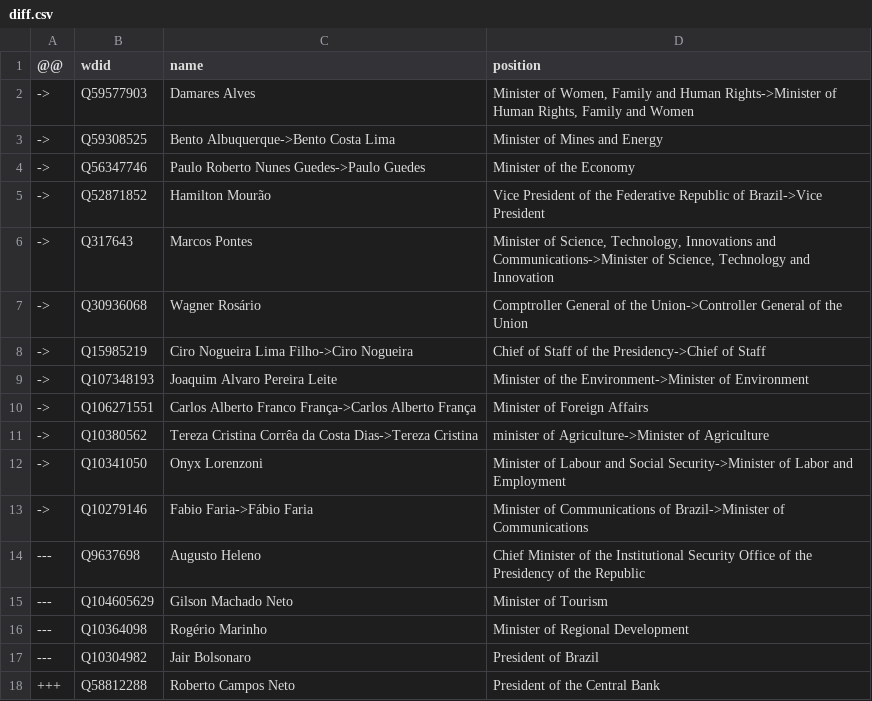
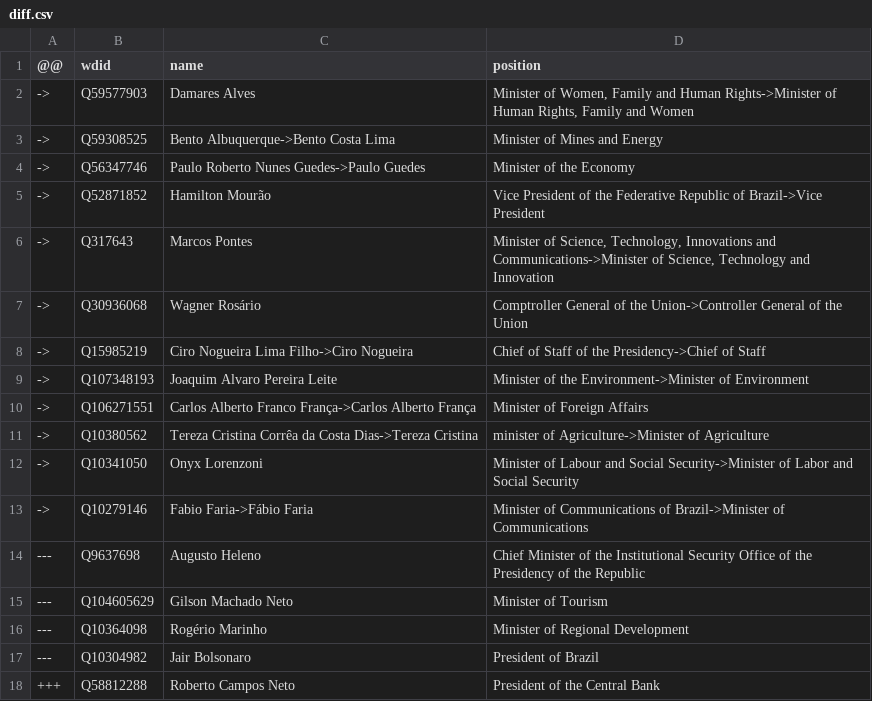
Before and after one commit to every-politician-scrapers/brazil-ministers, a CSV file: data/diff.csv, drawn as a sheet.

Commit message:
Diff Wikipedia to Wikidata

```diff
--- a/data/diff.csv
+++ b/data/diff.csv
@@ -11,3 +11,3 @@
 ->,Q10380562,Tereza Cristina Corrêa da Costa Dias->Tereza Cristina,minister of Agriculture->Minister of Agriculture
-->,Q10341050,Onyx Lorenzoni,Minister of Labour and Social Security->Minister of Labor and Employment
+->,Q10341050,Onyx Lorenzoni,Minister of Labour and Social Security->Minister of Labor and Social Security
 ->,Q10279146,Fabio Faria->Fábio Faria,Minister of Communications of Brazil->Minister of Communications
```
Also changed, not shown: data/wikipedia.csv.
